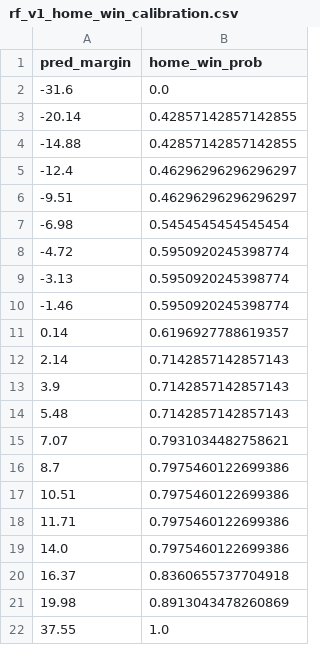
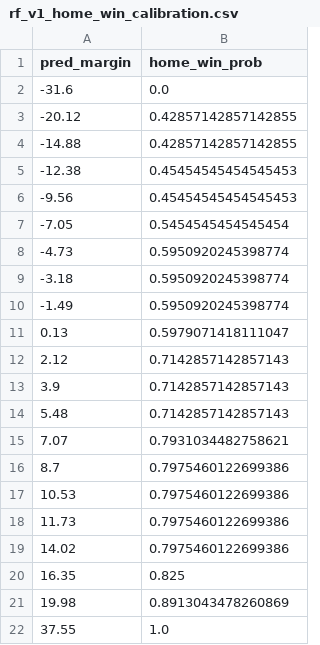
Before and after one commit to mostgood1/NCAAF-Predictions, a CSV file: models/rf_v1_home_win_calibration.csv, drawn as a sheet.

```diff
--- a/models/rf_v1_home_win_calibration.csv
+++ b/models/rf_v1_home_win_calibration.csv
@@ -2,12 +2,12 @@ pred_margin,home_win_prob
 -31.6,0.0
--20.14,0.42857142857142855
+-20.12,0.42857142857142855
 -14.88,0.42857142857142855
--12.4,0.46296296296296297
--9.51,0.46296296296296297
--6.98,0.5454545454545454
--4.72,0.5950920245398774
--3.13,0.5950920245398774
--1.46,0.5950920245398774
-0.14,0.6196927788619357
-2.14,0.7142857142857143
+-12.38,0.45454545454545453
+-9.56,0.45454545454545453
+-7.05,0.5454545454545454
+-4.73,0.5950920245398774
+-3.18,0.5950920245398774
+-1.49,0.5950920245398774
+0.13,0.5979071418111047
+2.12,0.7142857142857143
 3.9,0.7142857142857143
@@ -16,6 +16,6 @@ pred_margin,home_win_prob
 8.7,0.7975460122699386
-10.51,0.7975460122699386
-11.71,0.7975460122699386
-14.0,0.7975460122699386
-16.37,0.8360655737704918
+10.53,0.7975460122699386
+11.73,0.7975460122699386
+14.02,0.7975460122699386
+16.35,0.825
 19.98,0.8913043478260869
```
Also changed, not shown: data/college_football_schedule_2025_predicted_totals_enhanced_with_scores.csv, 12 other files.
